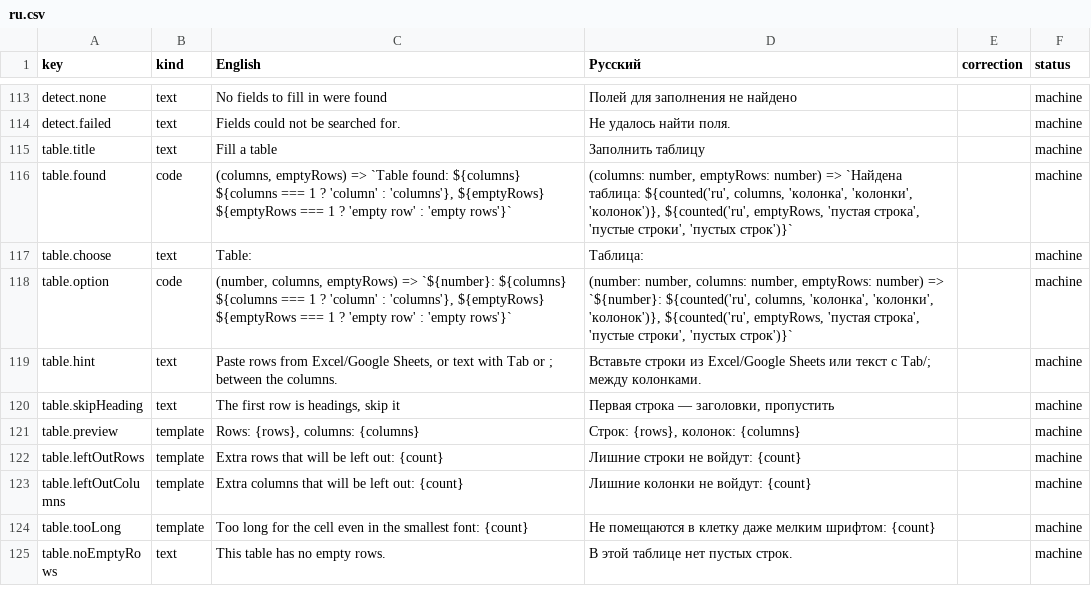
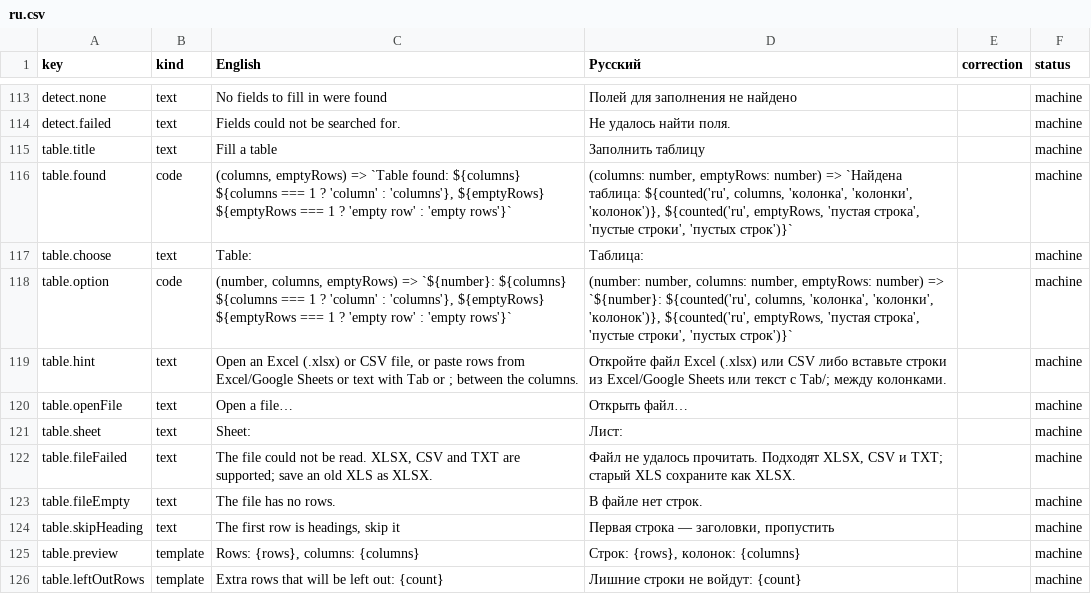
Before and after one commit to PuchBuch/LocalPDF, a CSV file: docs/i18n-review/ru.csv, drawn as a sheet; only a part is shown, gaps mark what is left out; the shorter side is filled out with more unchanged rows.

```diff
--- a/docs/i18n-review/ru.csv
+++ b/docs/i18n-review/ru.csv
@@ -120,3 +120,7 @@ table.choose;text;Table:;Таблица:;;machine
 table.option;code;(number, columns, emptyRows) => `${number}: ${columns} ${columns === 1 ? 'column' : 'columns'}, ${emptyRows} ${emptyRows === 1 ? 'empty row' : 'empty rows'}`;(number: number, columns: number, emptyRows: number) => `${number}: ${counted('ru', columns, 'колонка', 'колонки', 'колонок')}, ${counted('ru', emptyRows, 'пустая строка', 'пустые строки', 'пустых строк')}`;;machine
-table.hint;text;"Paste rows from Excel/Google Sheets, or text with Tab or ; between the columns.";"Вставьте строки из Excel/Google Sheets или текст с Tab/; между колонками.";;machine
+table.hint;text;"Open an Excel (.xlsx) or CSV file, or paste rows from Excel/Google Sheets or text with Tab or ; between the columns.";"Откройте файл Excel (.xlsx) или CSV либо вставьте строки из Excel/Google Sheets или текст с Tab/; между колонками.";;machine
+table.openFile;text;Open a file…;Открыть файл…;;machine
+table.sheet;text;Sheet:;Лист:;;machine
+table.fileFailed;text;"The file could not be read. XLSX, CSV and TXT are supported; save an old XLS as XLSX.";"Файл не удалось прочитать. Подходят XLSX, CSV и TXT; старый XLS сохраните как XLSX.";;machine
+table.fileEmpty;text;The file has no rows.;В файле нет строк.;;machine
 table.skipHeading;text;The first row is headings, skip it;Первая строка — заголовки, пропустить;;machine
```
Also changed, not shown: docs/i18n-review/de.csv, docs/i18n-review/uk.csv, 22 other files.
